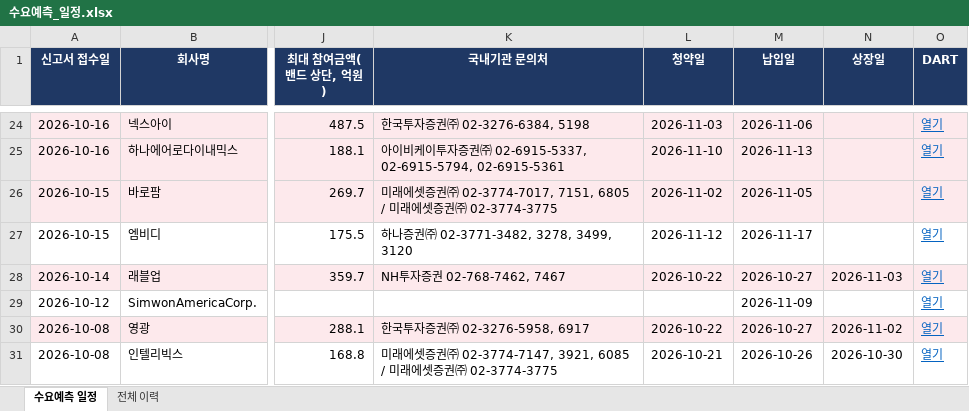
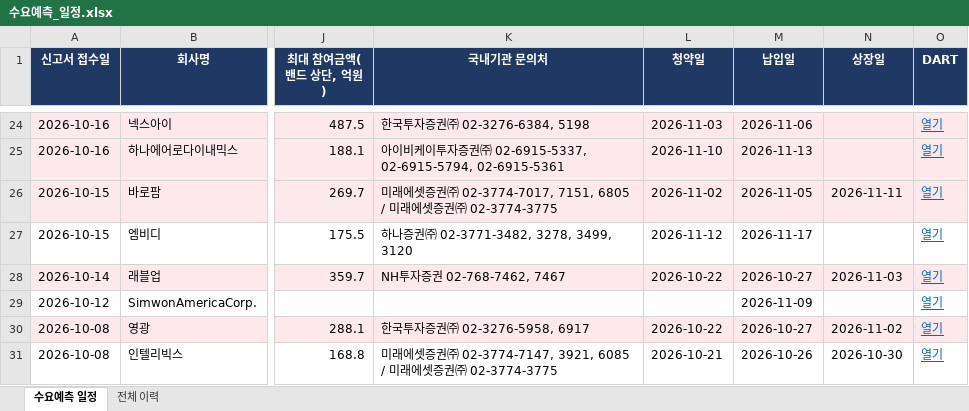
Before and after one commit to population1541/ipo-dashboard, an Excel workbook: 수요예측_일정.xlsx, sheet 수요예측 일정, drawn as a sheet; only a part is shown, gaps mark what is left out; values as stored, in another font and other column widths than the file's, no borders; the diff names each change by its address in the sheet, - before the commit and + after, or states it on an @@ line.

```diff
--- a/수요예측_일정.xlsx (sheet 수요예측 일정)
+++ b/수요예측_일정.xlsx (sheet 수요예측 일정)
-N26 (상장일): (empty)
+N26 (상장일): 2026-11-11
```
Also changed, not shown: sheet 전체 이력.
